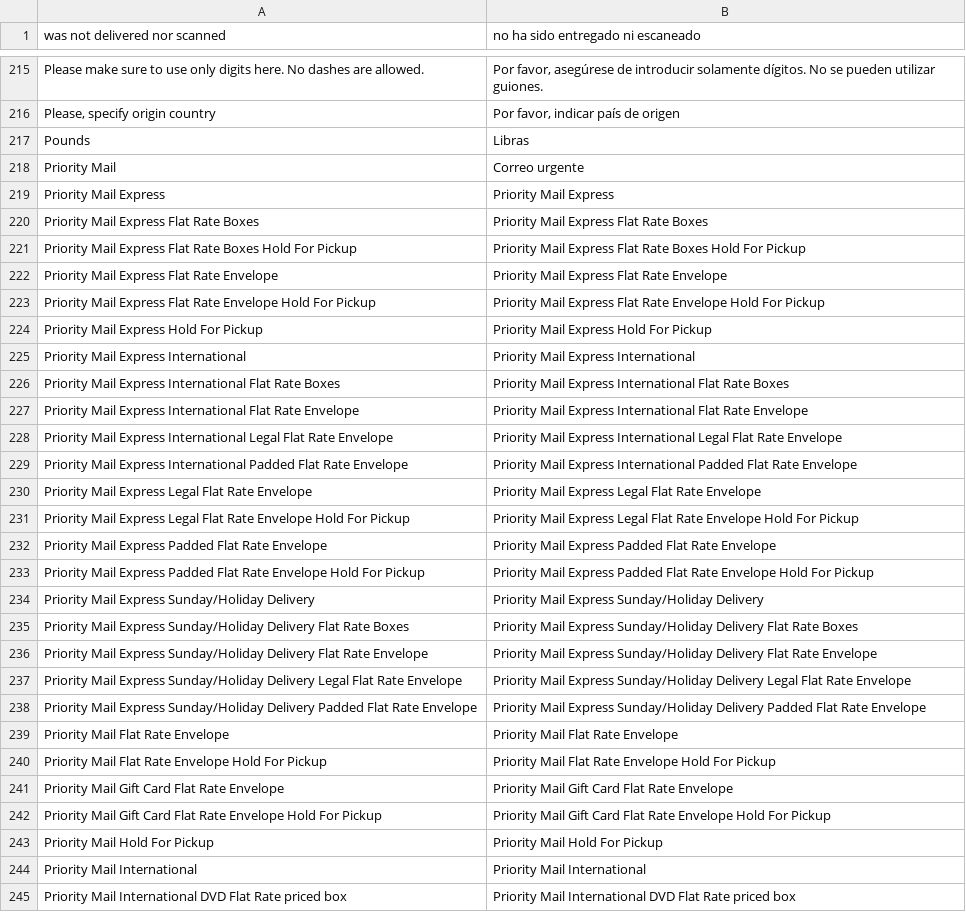
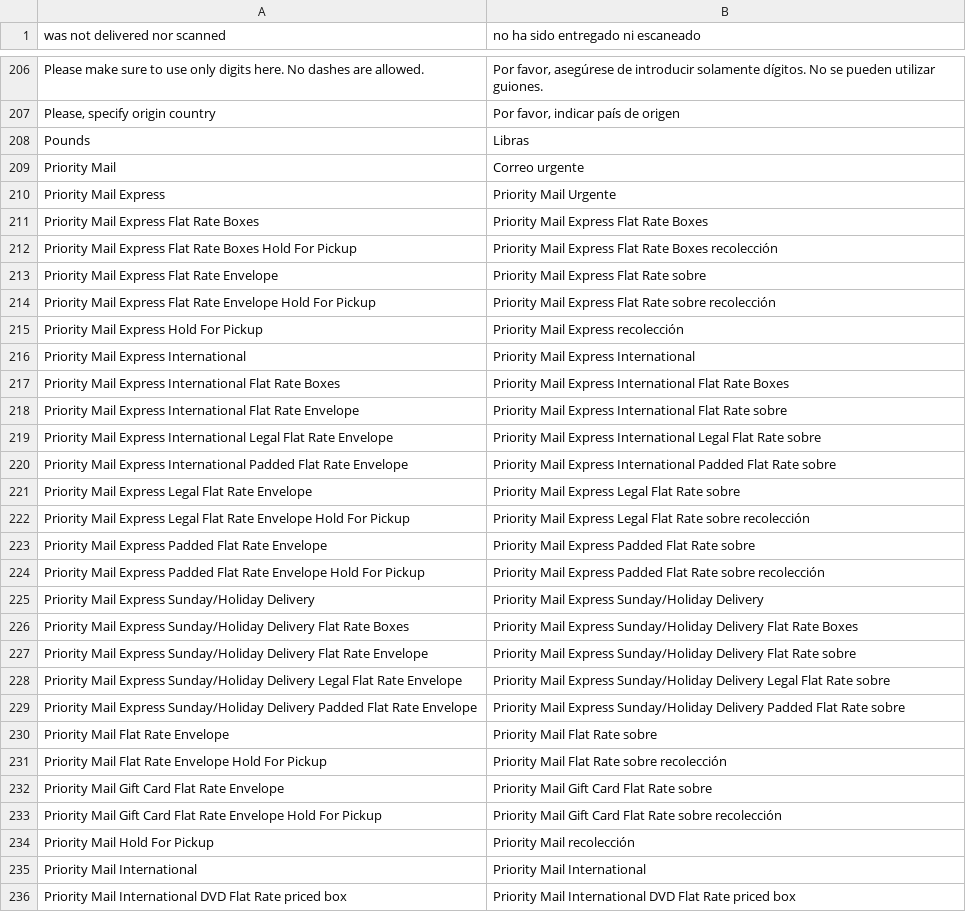
Before and after one commit to MaWoScha/German_LocalePack_es_ES, a CSV file: app/locale/es_ES/Mage_Usa.csv, drawn as a sheet; only a part is shown, gaps mark what is left out; the diff covers the shown part only.

```diff
--- a/app/locale/es_ES/Mage_Usa.csv
+++ b/app/locale/es_ES/Mage_Usa.csv
@@ -218,27 +209,27 @@
 "Priority Mail","Correo urgente"
-"Priority Mail Express","Priority Mail Express"
+"Priority Mail Express","Priority Mail Urgente"
 "Priority Mail Express Flat Rate Boxes","Priority Mail Express Flat Rate Boxes"
-"Priority Mail Express Flat Rate Boxes Hold For Pickup","Priority Mail Express Flat Rate Boxes Hold For Pickup"
-"Priority Mail Express Flat Rate Envelope","Priority Mail Express Flat Rate Envelope"
-"Priority Mail Express Flat Rate Envelope Hold For Pickup","Priority Mail Express Flat Rate Envelope Hold For Pickup"
-"Priority Mail Express Hold For Pickup","Priority Mail Express Hold For Pickup"
+"Priority Mail Express Flat Rate Boxes Hold For Pickup","Priority Mail Express Flat Rate Boxes recolección"
+"Priority Mail Express Flat Rate Envelope","Priority Mail Express Flat Rate sobre"
+"Priority Mail Express Flat Rate Envelope Hold For Pickup","Priority Mail Express Flat Rate sobre recolección"
+"Priority Mail Express Hold For Pickup","Priority Mail Express recolección"
 "Priority Mail Express International","Priority Mail Express International"
 "Priority Mail Express International Flat Rate Boxes","Priority Mail Express International Flat Rate Boxes"
-"Priority Mail Express International Flat Rate Envelope","Priority Mail Express International Flat Rate Envelope"
-"Priority Mail Express International Legal Flat Rate Envelope","Priority Mail Express International Legal Flat Rate Envelope"
-"Priority Mail Express International Padded Flat Rate Envelope","Priority Mail Express International Padded Flat Rate Envelope"
-"Priority Mail Express Legal Flat Rate Envelope","Priority Mail Express Legal Flat Rate Envelope"
-"Priority Mail Express Legal Flat Rate Envelope Hold For Pickup","Priority Mail Express Legal Flat Rate Envelope Hold For Pickup"
-"Priority Mail Express Padded Flat Rate Envelope","Priority Mail Express Padded Flat Rate Envelope"
-"Priority Mail Express Padded Flat Rate Envelope Hold For Pickup","Priority Mail Express Padded Flat Rate Envelope Hold For Pickup"
+"Priority Mail Express International Flat Rate Envelope","Priority Mail Express International Flat Rate sobre"
+"Priority Mail Express International Legal Flat Rate Envelope","Priority Mail Express International Legal Flat Rate sobre"
+"Priority Mail Express International Padded Flat Rate Envelope","Priority Mail Express International Padded Flat Rate sobre"
+"Priority Mail Express Legal Flat Rate Envelope","Priority Mail Express Legal Flat Rate sobre"
+"Priority Mail Express Legal Flat Rate Envelope Hold For Pickup","Priority Mail Express Legal Flat Rate sobre recolección"
+"Priority Mail Express Padded Flat Rate Envelope","Priority Mail Express Padded Flat Rate sobre"
+"Priority Mail Express Padded Flat Rate Envelope Hold For Pickup","Priority Mail Express Padded Flat Rate sobre recolección"
 "Priority Mail Express Sunday/Holiday Delivery","Priority Mail Express Sunday/Holiday Delivery"
 "Priority Mail Express Sunday/Holiday Delivery Flat Rate Boxes","Priority Mail Express Sunday/Holiday Delivery Flat Rate Boxes"
-"Priority Mail Express Sunday/Holiday Delivery Flat Rate Envelope","Priority Mail Express Sunday/Holiday Delivery Flat Rate Envelope"
-"Priority Mail Express Sunday/Holiday Delivery Legal Flat Rate Envelope","Priority Mail Express Sunday/Holiday Delivery Legal Flat Rate Envelope"
-"Priority Mail Express Sunday/Holiday Delivery Padded Flat Rate Envelope","Priority Mail Express Sunday/Holiday Delivery Padded Flat Rate Envelope"
-"Priority Mail Flat Rate Envelope","Priority Mail Flat Rate Envelope"
-"Priority Mail Flat Rate Envelope Hold For Pickup","Priority Mail Flat Rate Envelope Hold For Pickup"
-"Priority Mail Gift Card Flat Rate Envelope","Priority Mail Gift Card Flat Rate Envelope"
-"Priority Mail Gift Card Flat Rate Envelope Hold For Pickup","Priority Mail Gift Card Flat Rate Envelope Hold For Pickup"
-"Priority Mail Hold For Pickup","Priority Mail Hold For Pickup"
+"Priority Mail Express Sunday/Holiday Delivery Flat Rate Envelope","Priority Mail Express Sunday/Holiday Delivery Flat Rate sobre"
+"Priority Mail Express Sunday/Holiday Delivery Legal Flat Rate Envelope","Priority Mail Express Sunday/Holiday Delivery Legal Flat Rate sobre"
+"Priority Mail Express Sunday/Holiday Delivery Padded Flat Rate Envelope","Priority Mail Express Sunday/Holiday Delivery Padded Flat Rate sobre"
+"Priority Mail Flat Rate Envelope","Priority Mail Flat Rate sobre"
+"Priority Mail Flat Rate Envelope Hold For Pickup","Priority Mail Flat Rate sobre recolección"
+"Priority Mail Gift Card Flat Rate Envelope","Priority Mail Gift Card Flat Rate sobre"
+"Priority Mail Gift Card Flat Rate Envelope Hold For Pickup","Priority Mail Gift Card Flat Rate sobre recolección"
+"Priority Mail Hold For Pickup","Priority Mail recolección"
 "Priority Mail International","Priority Mail International"
```
Also changed, not shown: 2 added rows, 10 removed rows and 95 edited cells elsewhere in this file, app/locale/es_ES/Mage_Paypal.csv, app/locale/es_ES/Mage_Sitemap.csv, 3 other files.
